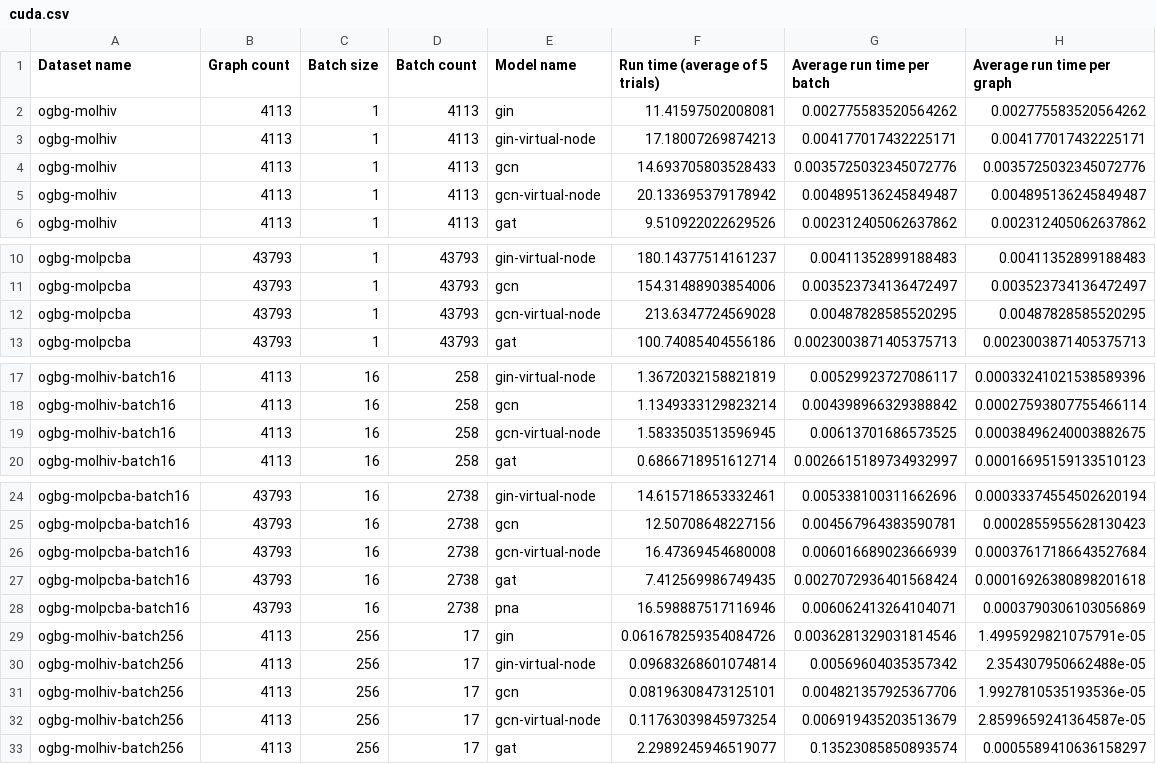
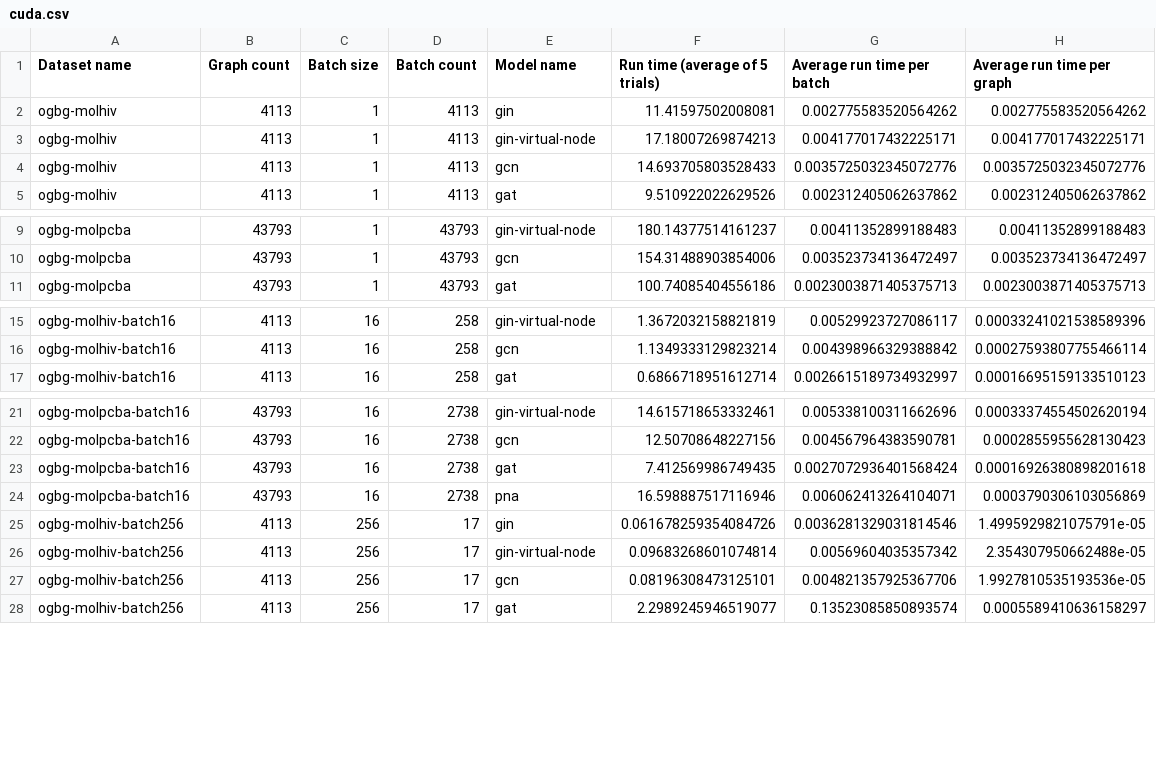
Before and after one commit to onioncc/GNN_Acc, a CSV file: benchmark/results/cuda.csv, drawn as a sheet; only a part is shown, gaps mark what is left out; the diff covers the shown part only.

```diff
--- a/benchmark/results/cuda.csv
+++ b/benchmark/results/cuda.csv
@@ -4,3 +4,2 @@ ogbg-molhiv,4113,1,4113,gin-virtual-node,17.18007269874213,0.004177017432225171,
 ogbg-molhiv,4113,1,4113,gcn,14.693705803528433,0.0035725032345072776,0.0035725032345072776
-ogbg-molhiv,4113,1,4113,gcn-virtual-node,20.133695379178942,0.004895136245849487,0.004895136245849487
 ogbg-molhiv,4113,1,4113,gat,9.510922022629526,0.002312405062637862,0.002312405062637862
@@ -11,3 +10,2 @@ ogbg-molpcba,43793,1,43793,gin-virtual-node,180.14377514161237,0.004113528991884
 ogbg-molpcba,43793,1,43793,gcn,154.31488903854006,0.003523734136472497,0.003523734136472497
-ogbg-molpcba,43793,1,43793,gcn-virtual-node,213.6347724569028,0.00487828585520295,0.00487828585520295
 ogbg-molpcba,43793,1,43793,gat,100.74085404556186,0.0023003871405375713,0.0023003871405375713
@@ -18,3 +16,2 @@ ogbg-molhiv-batch16,4113,16,258,gin-virtual-node,1.3672032158821819,0.0052992372
 ogbg-molhiv-batch16,4113,16,258,gcn,1.1349333129823214,0.004398966329388842,0.00027593807755466114
-ogbg-molhiv-batch16,4113,16,258,gcn-virtual-node,1.5833503513596945,0.00613701686573525,0.00038496240003882675
 ogbg-molhiv-batch16,4113,16,258,gat,0.6866718951612714,0.0026615189734932997,0.00016695159133510123
@@ -25,3 +22,2 @@ ogbg-molpcba-batch16,43793,16,2738,gin-virtual-node,14.615718653332461,0.0053381
 ogbg-molpcba-batch16,43793,16,2738,gcn,12.50708648227156,0.004567964383590781,0.0002855955628130423
-ogbg-molpcba-batch16,43793,16,2738,gcn-virtual-node,16.47369454680008,0.006016689023666939,0.00037617186643527684
 ogbg-molpcba-batch16,43793,16,2738,gat,7.412569986749435,0.0027072936401568424,0.00016926380898201618
@@ -31,3 +27,2 @@ ogbg-molhiv-batch256,4113,256,17,gin-virtual-node,0.09683268601074814,0.00569604
 ogbg-molhiv-batch256,4113,256,17,gcn,0.08196308473125101,0.004821357925367706,1.9927810535193536e-05
-ogbg-molhiv-batch256,4113,256,17,gcn-virtual-node,0.11763039845973254,0.006919435203513679,2.8599659241364587e-05
 ogbg-molhiv-batch256,4113,256,17,gat,2.2989245946519077,0.13523085850893574,0.0005589410636158297
```
Also changed, not shown: 1 removed row elsewhere in this file, benchmark/results/cpu.csv, 3 other files.
